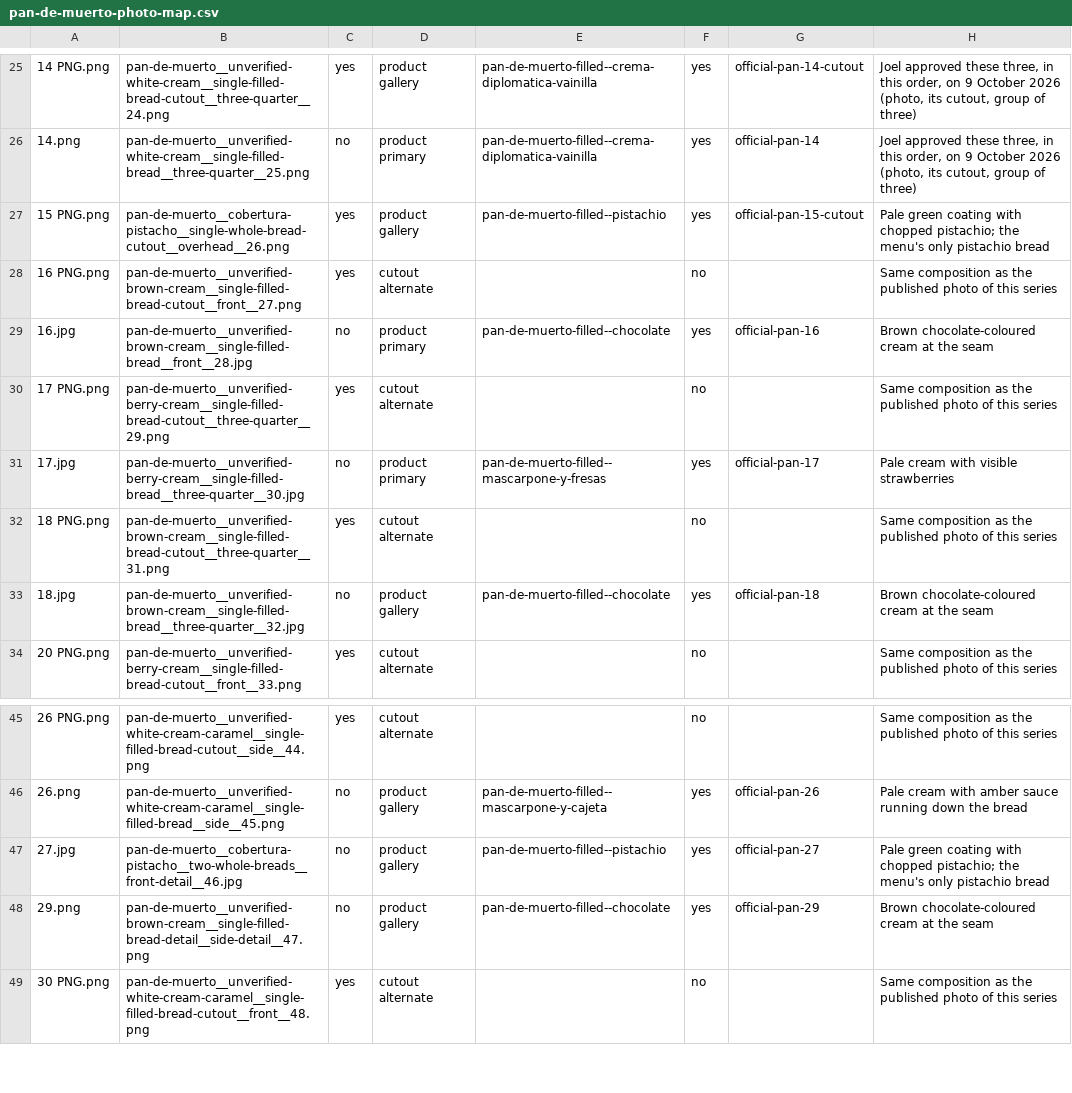
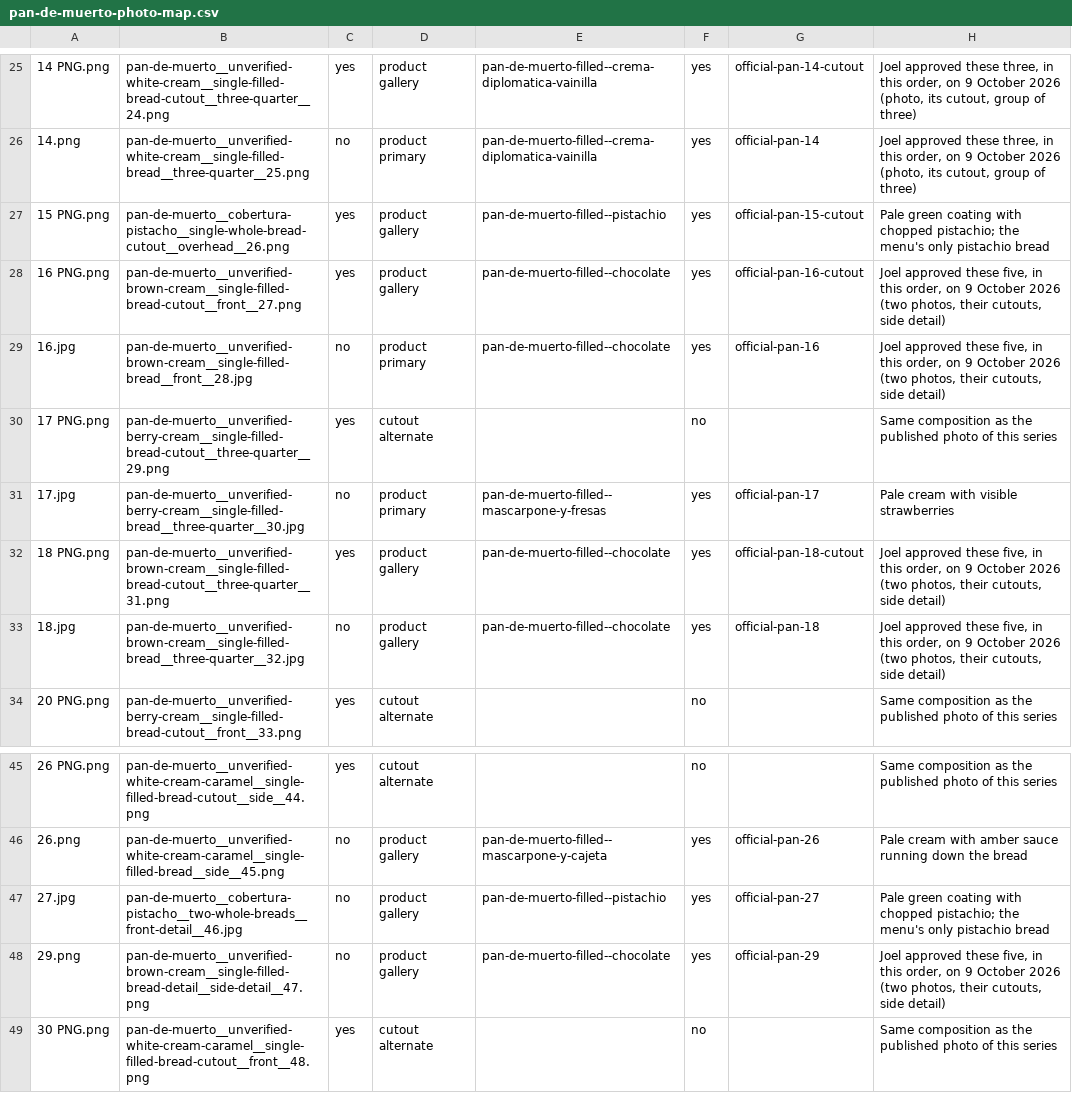
Before and after one commit to Conquereleven/tres-leches-demo, a CSV file: docs/brand/pan-de-muerto-photo-map.csv, drawn as a sheet; only a part is shown, gaps mark what is left out; the diff names each change by its address in the sheet, - before the commit and + after, or states it on an @@ line.

```diff
--- a/docs/brand/pan-de-muerto-photo-map.csv
+++ b/docs/brand/pan-de-muerto-photo-map.csv
-D28: cutout alternate
+D28: product gallery
-E28: (empty)
+E28: pan-de-muerto-filled--chocolate
-F28: no
+F28: yes
-G28: (empty)
+G28: official-pan-16-cutout
-H28: Same composition as the published photo of this series
+H28: Joel approved these five, in this order, on 9 October 2026 (two photos, their cutouts, side detail)
-H29: Brown chocolate-coloured cream at the seam
+H29: Joel approved these five, in this order, on 9 October 2026 (two photos, their cutouts, side detail)
-D32: cutout alternate
+D32: product gallery
-E32: (empty)
+E32: pan-de-muerto-filled--chocolate
-F32: no
+F32: yes
-G32: (empty)
+G32: official-pan-18-cutout
-H32: Same composition as the published photo of this series
+H32: Joel approved these five, in this order, on 9 October 2026 (two photos, their cutouts, side detail)
-H33: Brown chocolate-coloured cream at the seam
+H33: Joel approved these five, in this order, on 9 October 2026 (two photos, their cutouts, side detail)
-H48: Brown chocolate-coloured cream at the seam
+H48: Joel approved these five, in this order, on 9 October 2026 (two photos, their cutouts, side detail)
```
Also changed, not shown: 16 other files.
